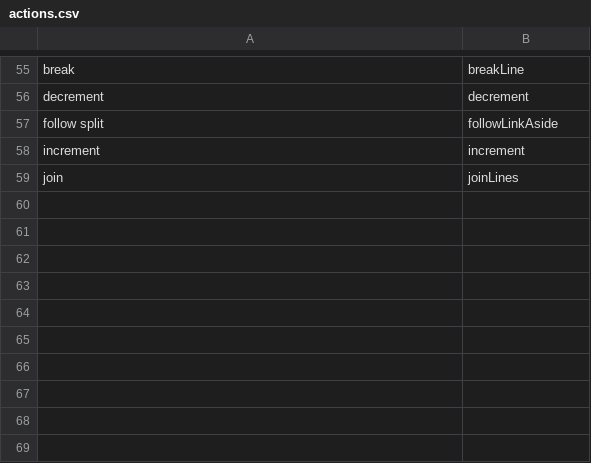
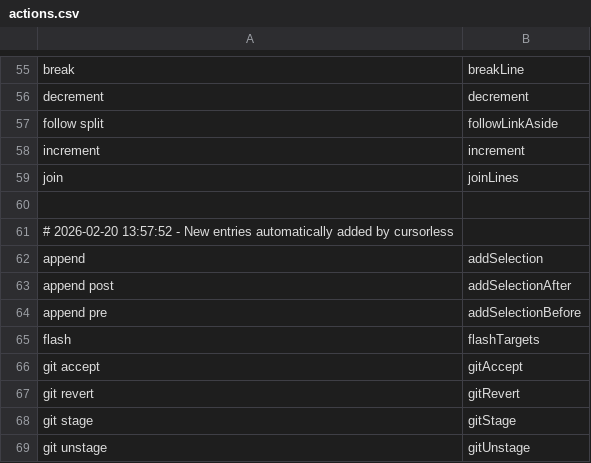
Before and after one commit to alexrkoch/cursorless-settings, a CSV file: actions.csv, drawn as a sheet; only a part is shown, gaps mark what is left out; the diff names each change by its address in the sheet, - before the commit and + after, or states it on an @@ line.

```diff
--- a/actions.csv
+++ b/actions.csv
+row 60: (empty)
+row 61: # 2026-02-20 13:57:52 - New entries automatically added by cursorless
+row 62: append | addSelection
+row 63: append post | addSelectionAfter
+row 64: append pre | addSelectionBefore
+row 65: flash | flashTargets
+row 66: git accept | gitAccept
+row 67: git revert | gitRevert
+row 68: git stage | gitStage
+row 69: git unstage | gitUnstage
```
Also changed, not shown: hat_styles.csv, modifier_scope_types.csv.
